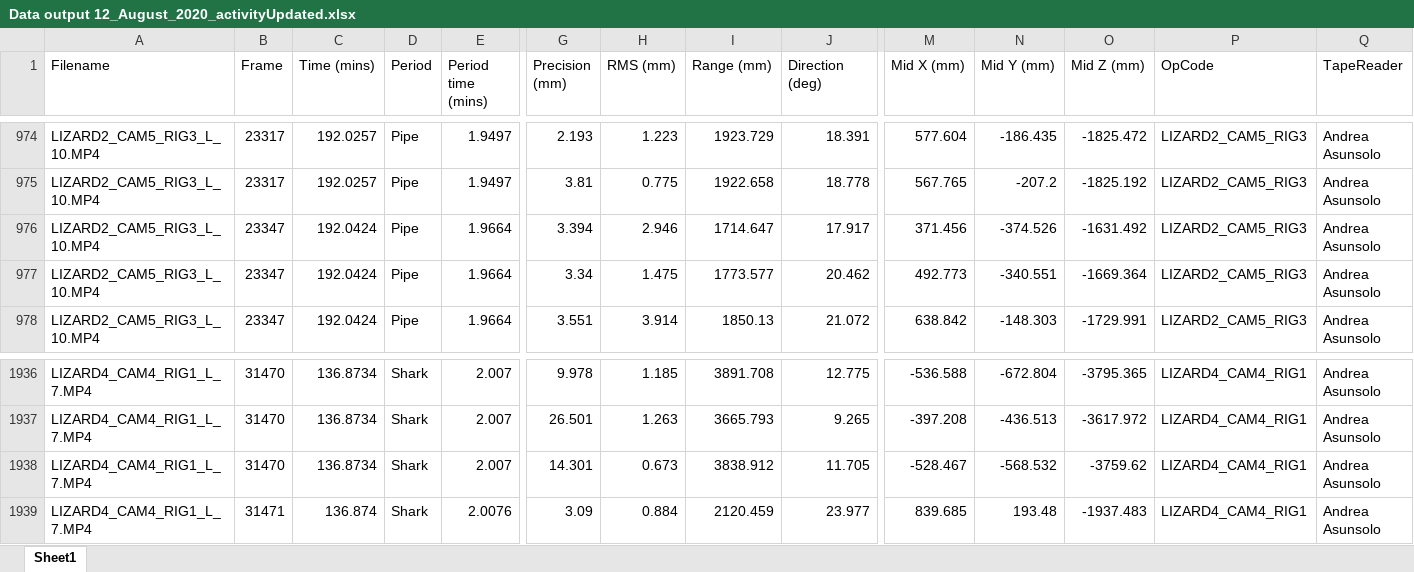
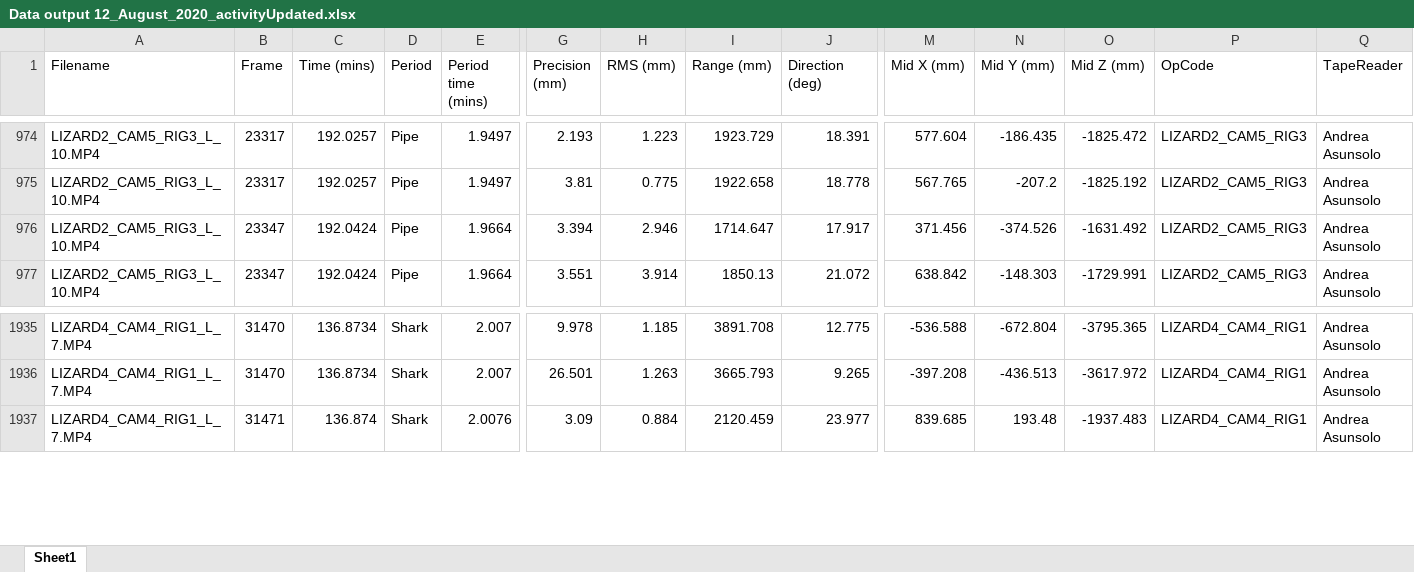
Before and after one commit to UWA-Marine-Ecology-Group-students/Analysis-Asunsolo_FID, an Excel workbook: Data output 12_August_2020_activityUpdated.xlsx, sheet Sheet1, drawn as a sheet; only a part is shown, gaps mark what is left out; values as stored, in another font and other column widths than the file's, no borders; rows hold the shown columns only; the diff names each change by its address in the sheet, - before the commit and + after, or states it on an @@ line.

```diff
--- a/Data output 12_August_2020_activityUpdated.xlsx (sheet Sheet1)
+++ b/Data output 12_August_2020_activityUpdated.xlsx (sheet Sheet1)
-row 977: LIZARD2_CAM5_RIG3_L_10.MP4 | 23347 | 192.0424 | Pipe | 1.9664 | 3.34 | 1.475 | 1773.577 | 20.462 | 492.773 | -340.551 | -1669.364 | LIZARD2_CAM5_RIG3 | Andrea Asunsolo
-row 1938: LIZARD4_CAM4_RIG1_L_7.MP4 | 31470 | 136.8734 | Shark | 2.007 | 14.301 | 0.673 | 3838.912 | 11.705 | -528.467 | -568.532 | -3759.62 | LIZARD4_CAM4_RIG1 | Andrea Asunsolo
```
Also changed, not shown: 6 other files.
